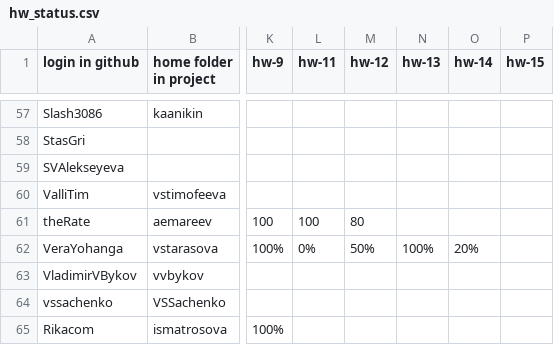
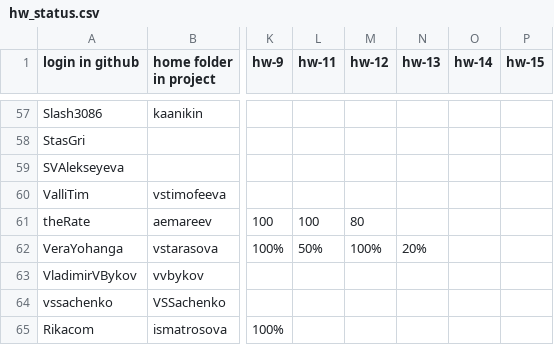
Before and after one commit to amtsu/team22, a CSV file: library/streams/2024/hw_status.csv, drawn as a sheet; only a part is shown, gaps mark what is left out; the diff names each change by its address in the sheet, - before the commit and + after, or states it on an @@ line.

Commit message:
Update hw_status.csv

```diff
--- a/library/streams/2024/hw_status.csv
+++ b/library/streams/2024/hw_status.csv
-L62 (hw-11): 0%
+L62 (hw-11): 50%
-M62 (hw-12): 50%
+M62 (hw-12): 100%
-N62 (hw-13): 100%
+N62 (hw-13): 20%
-O62 (hw-14): 20%
+O62 (hw-14): (empty)
```
